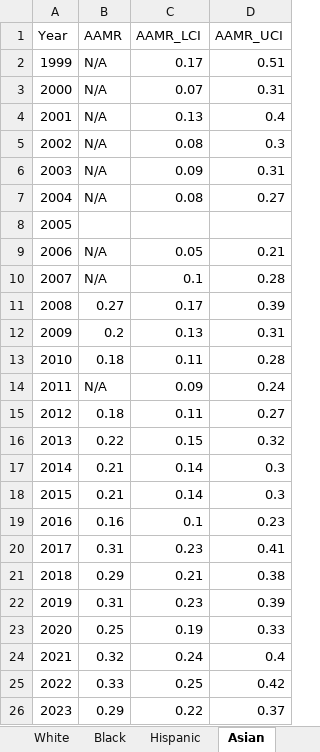
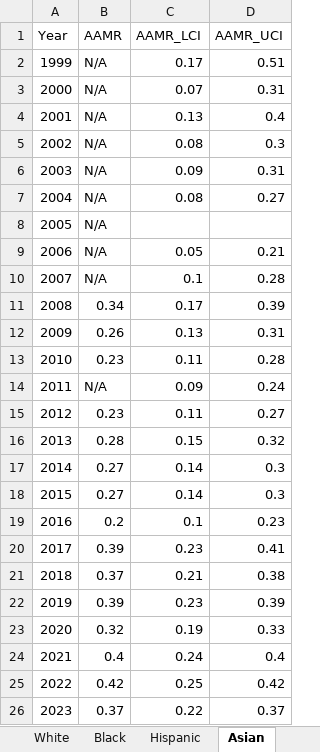
Before and after one commit to k-sanaka/cdcwonder_osteomyelitis, an Excel workbook: Data/Osteomyelitis_Underlying_Race_Mortality_Trend.xlsx, sheet Asian, drawn as a sheet; values as stored, in another font and other column widths than the file's, no borders; the diff names each change by its address in the sheet, - before the commit and + after, or states it on an @@ line.

```diff
--- a/Data/Osteomyelitis_Underlying_Race_Mortality_Trend.xlsx (sheet Asian)
+++ b/Data/Osteomyelitis_Underlying_Race_Mortality_Trend.xlsx (sheet Asian)
-B8 (AAMR): (empty)
+B8 (AAMR): N/A
-B11 (AAMR): 0.27
+B11 (AAMR): 0.34
-B12 (AAMR): 0.2
+B12 (AAMR): 0.26
-B13 (AAMR): 0.18
+B13 (AAMR): 0.23
-B15 (AAMR): 0.18
+B15 (AAMR): 0.23
-B16 (AAMR): 0.22
+B16 (AAMR): 0.28
-B17:B18 (AAMR): 0.21
+B17:B18 (AAMR): 0.27
-B19 (AAMR): 0.16
+B19 (AAMR): 0.2
-B20 (AAMR): 0.31
+B20 (AAMR): 0.39
-B21 (AAMR): 0.29
+B21 (AAMR): 0.37
-B22 (AAMR): 0.31
+B22 (AAMR): 0.39
-B23 (AAMR): 0.25
+B23 (AAMR): 0.32
-B24 (AAMR): 0.32
+B24 (AAMR): 0.4
-B25 (AAMR): 0.33
+B25 (AAMR): 0.42
-B26 (AAMR): 0.29
+B26 (AAMR): 0.37
```
Also changed, not shown: sheet Black, sheet White, sheet Hispanic, sheet Native American, Data/Osteomyelitis_Diabetes_Mortality_Trend.xlsx, Data/Osteomyelitis_PVD_Mortality_Trend.xlsx, 45 other files.
